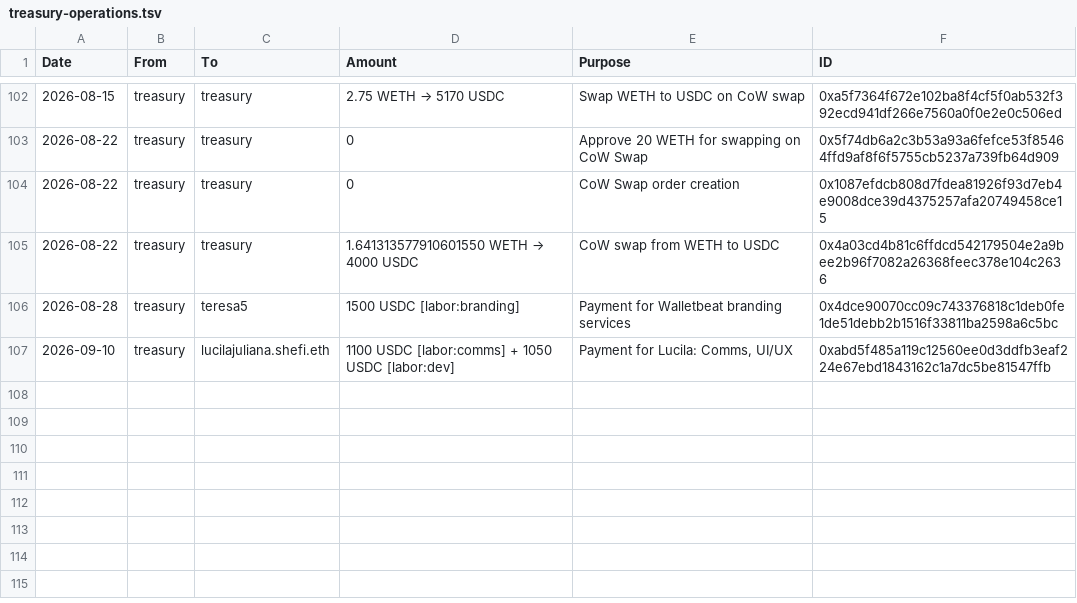
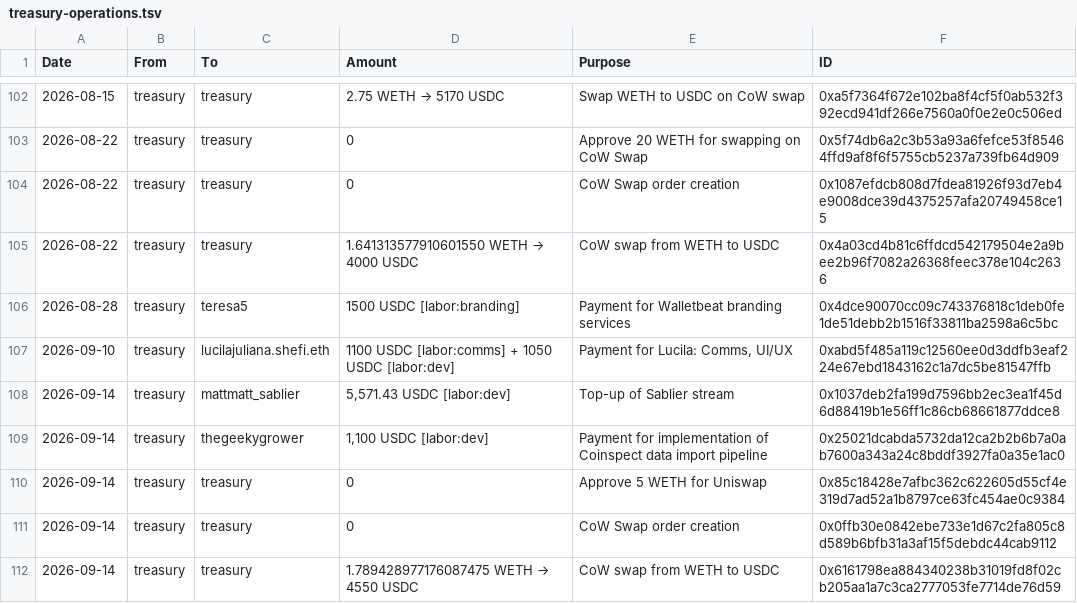
Before and after one commit to walletbeat/walletbeat, a TSV file: governance/treasury/treasury-operations.tsv, drawn as a sheet; only a part is shown, gaps mark what is left out; the diff names each change by its address in the sheet, - before the commit and + after, or states it on an @@ line.

Commit message:
Treasury operations for 2026-09-14

```diff
--- a/governance/treasury/treasury-operations.tsv
+++ b/governance/treasury/treasury-operations.tsv
+row 108: 2026-09-14 | treasury | mattmatt_sablier | 5,571.43 USDC [labor:dev] | Top-up of Sablier stream | 0x1037deb2fa199d7596bb2ec3ea1f45d6d88419b1e56ff1c86cb68661877ddce8
+row 109: 2026-09-14 | treasury | thegeekygrower | 1,100 USDC [labor:dev] | Payment for implementation of Coinspect data import pipeline | 0x25021dcabda5732da12ca2b2b6b7a0ab7600a343a24c8bddf3927fa0a35e1ac0
+row 110: 2026-09-14 | treasury | treasury | 0 | Approve 5 WETH for Uniswap | 0x85c18428e7afbc362c622605d55cf4e319d7ad52a1b8797ce63fc454ae0c9384
+row 111: 2026-09-14 | treasury | treasury | 0 | CoW Swap order creation | 0x0ffb30e0842ebe733e1d67c2fa805c8d589b6bfb31a3af15f5debdc44cab9112
+row 112: 2026-09-14 | treasury | treasury | 1.789428977176087475 WETH → 4550 USDC | CoW swap from WETH to USDC | 0x6161798ea884340238b31019fd8f02cb205aa1a7c3ca2777053fe7714de76d59
```
Also changed, not shown: governance/treasury/price-data.tsv, 3 other files.
